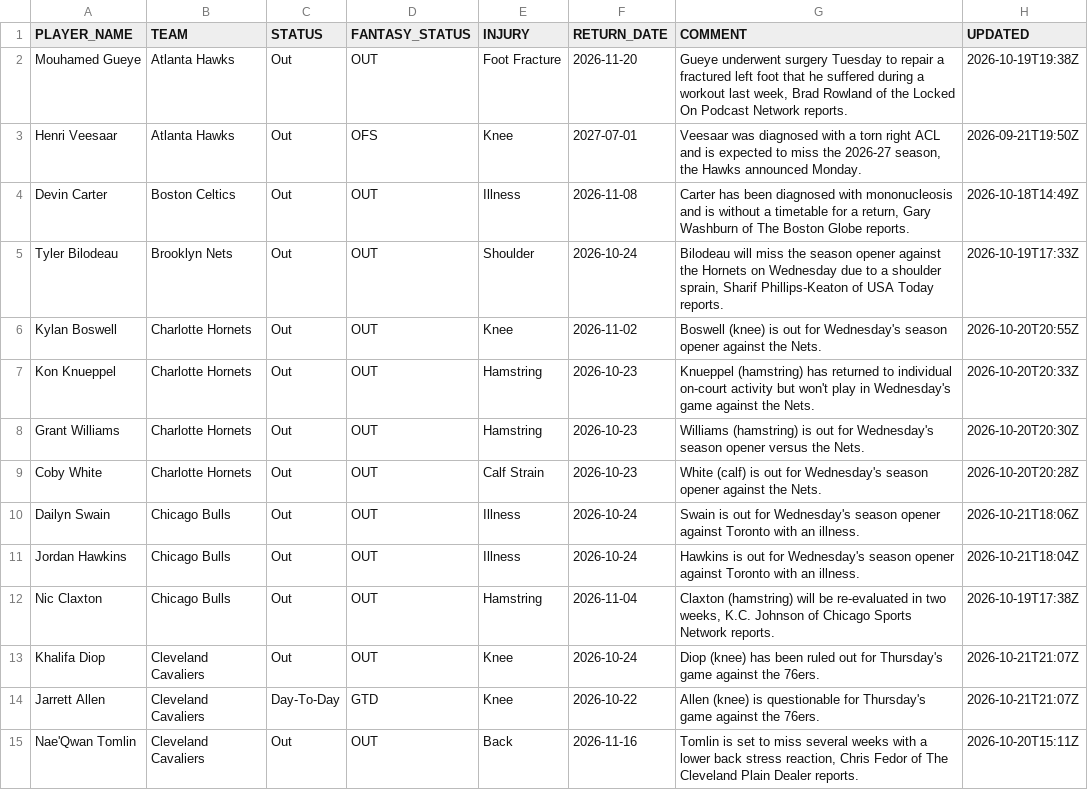
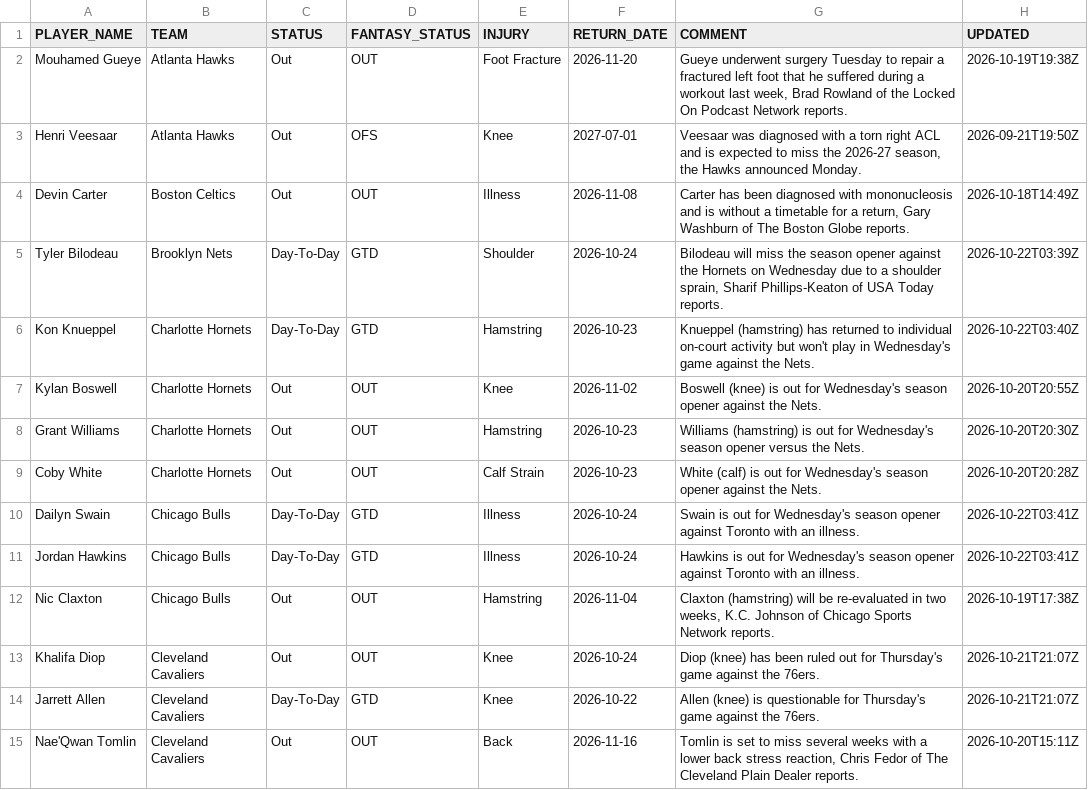
Before and after one commit to RoiGreen/dagger, a CSV file: nba_2026_27/injuries.csv, drawn as a sheet; only a part is shown; the diff covers the shown part only.

```diff
--- a/nba_2026_27/injuries.csv
+++ b/nba_2026_27/injuries.csv
@@ -4,9 +4,9 @@ Henri Veesaar,Atlanta Hawks,Out,OFS,Knee,2027-07-01,"Veesaar was diagnosed with
 Devin Carter,Boston Celtics,Out,OUT,Illness,2026-11-08,"Carter has been diagnosed with mononucleosis and is without a timetable for a return, Gary Washburn of The Boston Globe reports.",2026-10-18T14:49Z
-Tyler Bilodeau,Brooklyn Nets,Out,OUT,Shoulder,2026-10-24,"Bilodeau will miss the season opener against the Hornets on Wednesday due to a shoulder sprain, Sharif Phillips-Keaton of USA Today reports.",2026-10-19T17:33Z
+Tyler Bilodeau,Brooklyn Nets,Day-To-Day,GTD,Shoulder,2026-10-24,"Bilodeau will miss the season opener against the Hornets on Wednesday due to a shoulder sprain, Sharif Phillips-Keaton of USA Today reports.",2026-10-22T03:39Z
+Kon Knueppel,Charlotte Hornets,Day-To-Day,GTD,Hamstring,2026-10-23,Knueppel (hamstring) has returned to individual on-court activity but won't play in Wednesday's game against the Nets.,2026-10-22T03:40Z
 Kylan Boswell,Charlotte Hornets,Out,OUT,Knee,2026-11-02,Boswell (knee) is out for Wednesday's season opener against the Nets.,2026-10-20T20:55Z
-Kon Knueppel,Charlotte Hornets,Out,OUT,Hamstring,2026-10-23,Knueppel (hamstring) has returned to individual on-court activity but won't play in Wednesday's game against the Nets.,2026-10-20T20:33Z
 Grant Williams,Charlotte Hornets,Out,OUT,Hamstring,2026-10-23,Williams (hamstring) is out for Wednesday's season opener versus the Nets.,2026-10-20T20:30Z
 Coby White,Charlotte Hornets,Out,OUT,Calf Strain,2026-10-23,White (calf) is out for Wednesday's season opener against the Nets.,2026-10-20T20:28Z
-Dailyn Swain,Chicago Bulls,Out,OUT,Illness,2026-10-24,Swain is out for Wednesday's season opener against Toronto with an illness.,2026-10-21T18:06Z
-Jordan Hawkins,Chicago Bulls,Out,OUT,Illness,2026-10-24,Hawkins is out for Wednesday's season opener against Toronto with an illness.,2026-10-21T18:04Z
+Dailyn Swain,Chicago Bulls,Day-To-Day,GTD,Illness,2026-10-24,Swain is out for Wednesday's season opener against Toronto with an illness.,2026-10-22T03:41Z
+Jordan Hawkins,Chicago Bulls,Day-To-Day,GTD,Illness,2026-10-24,Hawkins is out for Wednesday's season opener against Toronto with an illness.,2026-10-22T03:41Z
 Nic Claxton,Chicago Bulls,Out,OUT,Hamstring,2026-11-04,"Claxton (hamstring) will be re-evaluated in two weeks, K.C. Johnson of Chicago Sports Network reports.",2026-10-19T17:38Z
```
Also changed, not shown: 4 added rows, 5 removed rows and 41 edited cells elsewhere in this file, nba_2025_26/player_index_2026_27.csv, nba_2026_27/teams_advanced_regular.csv, 11 other files.
